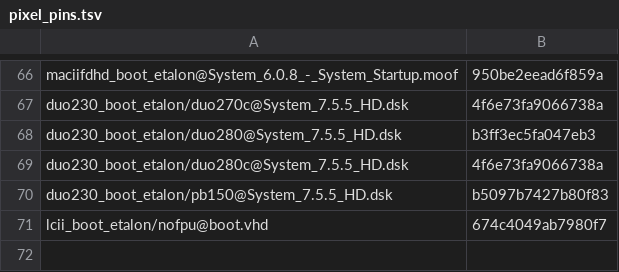
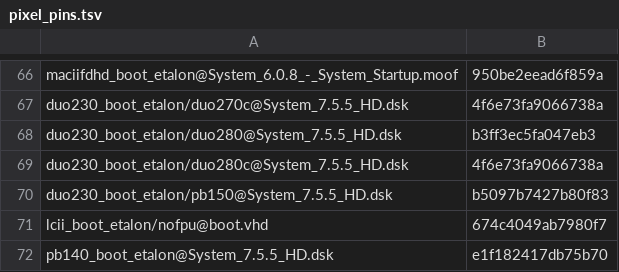
Before and after one commit to habib256/pom68k, a TSV file: tools/pixel_pins.tsv, drawn as a sheet; only a part is shown, gaps mark what is left out.

Commit message:
feat: boot the headless Jaws PowerBook 140 with PMU input and state replay

```diff
--- a/tools/pixel_pins.tsv
+++ b/tools/pixel_pins.tsv
@@ -71 +71,2 @@ duo230_boot_etalon/pb150@System_7.5.5_HD.dsk	b5097b7427b80f83
 lcii_boot_etalon/nofpu@boot.vhd	674c4049ab7980f7
+pb140_boot_etalon@System_7.5.5_HD.dsk	e1f182417db75b70
```
Also changed, not shown: 20 other files.
